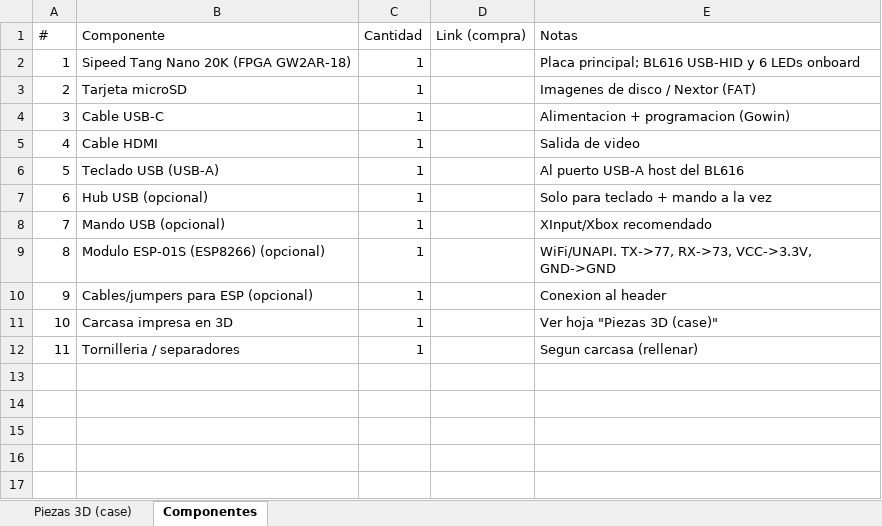
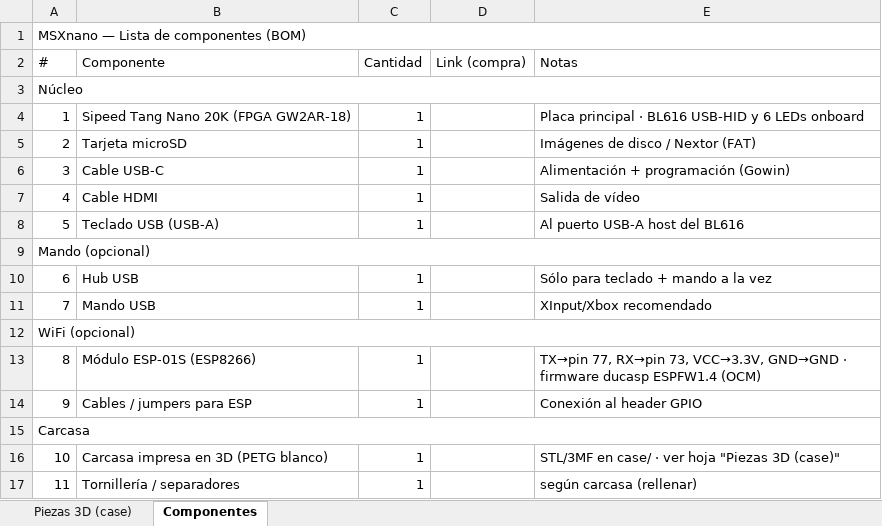
Before and after one commit to Papipapito/MSXnano, an Excel workbook: docs/MSXnano_BOM.xlsx, sheet Componentes, drawn as a sheet; values as stored, in another font and other column widths than the file's, no cell formats; addresses are those after the commit; the diff names each change by its address in the sheet, - before the commit and + after, or states it on an @@ line.

Commit message:
case: clean STL filenames; docs: prettier BOM.xlsx (sections/zebra) + white PETG & Bambu Lab 3mf notes

```diff
--- a/docs/MSXnano_BOM.xlsx (sheet Componentes)
+++ b/docs/MSXnano_BOM.xlsx (sheet Componentes)
+row 1: MSXnano — Lista de componentes (BOM)
+row 3: Núcleo
-E4 (Notas): Placa principal; BL616 USB-HID…
+E4 (Notas): Placa principal · BL616 USB-HID…
-E5 (Notas): Imagenes de disco / Nextor (FAT)
+E5 (Notas): Imágenes de disco / Nextor (FAT)
-E6 (Notas): Alimentacion + programacion (Gowin)
+E6 (Notas): Alimentación + programación (Gowin)
-E7 (Notas): Salida de video
+E7 (Notas): Salida de vídeo
+row 9: Mando (opcional)
-B10 (Componente): Hub USB (opcional)
+B10 (Componente): Hub USB
-E10 (Notas): Solo para teclado + mando a la vez
+E10 (Notas): Sólo para teclado + mando a la vez
-B11 (Componente): Mando USB (opcional)
+B11 (Componente): Mando USB
+row 12: WiFi (opcional)
-B13 (Componente): Modulo ESP-01S (ESP8266) (opcional)
+B13 (Componente): Módulo ESP-01S (ESP8266)
-E13 (Notas): WiFi/UNAPI. TX->77, RX->73, VCC->3.3V, GND->GND
+E13 (Notas): TX→pin 77, RX→pin 73, VCC→3.3V, GND→GND · firmware ducasp ESPFW1.4 (OCM)
-B14 (Componente): Cables/jumpers para ESP (opcional)
+B14 (Componente): Cables / jumpers para ESP
-E14 (Notas): Conexion al header
+E14 (Notas): Conexión al header GPIO
+row 15: Carcasa
-B16 (Componente): Carcasa impresa en 3D
+B16 (Componente): Carcasa impresa en 3D (PETG blanco)
-E16 (Notas): Ver hoja "Piezas 3D (case)"
+E16 (Notas): STL/3MF en case/ · ver hoja "Piezas 3D (case)"
-B17 (Componente): Tornilleria / separadores
+B17 (Componente): Tornillería / separadores
-E17 (Notas): Segun carcasa (rellenar)
+E17 (Notas): según carcasa (rellenar)
```
Also changed, not shown: sheet Piezas 3D (case), cell formats, 13 other files.
